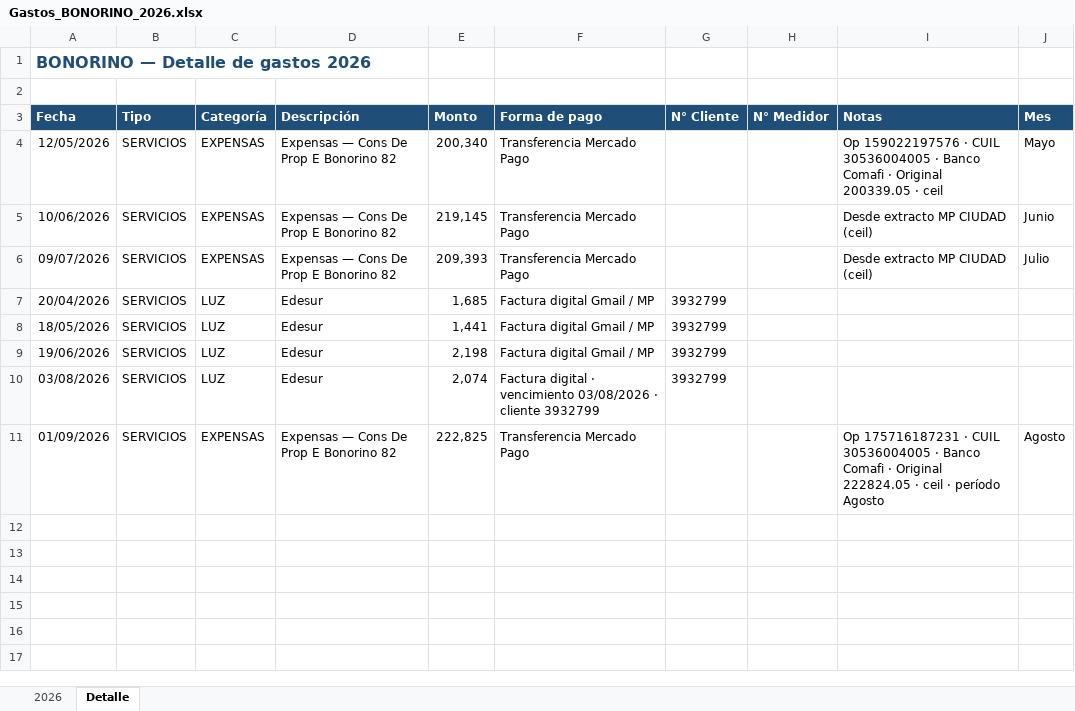
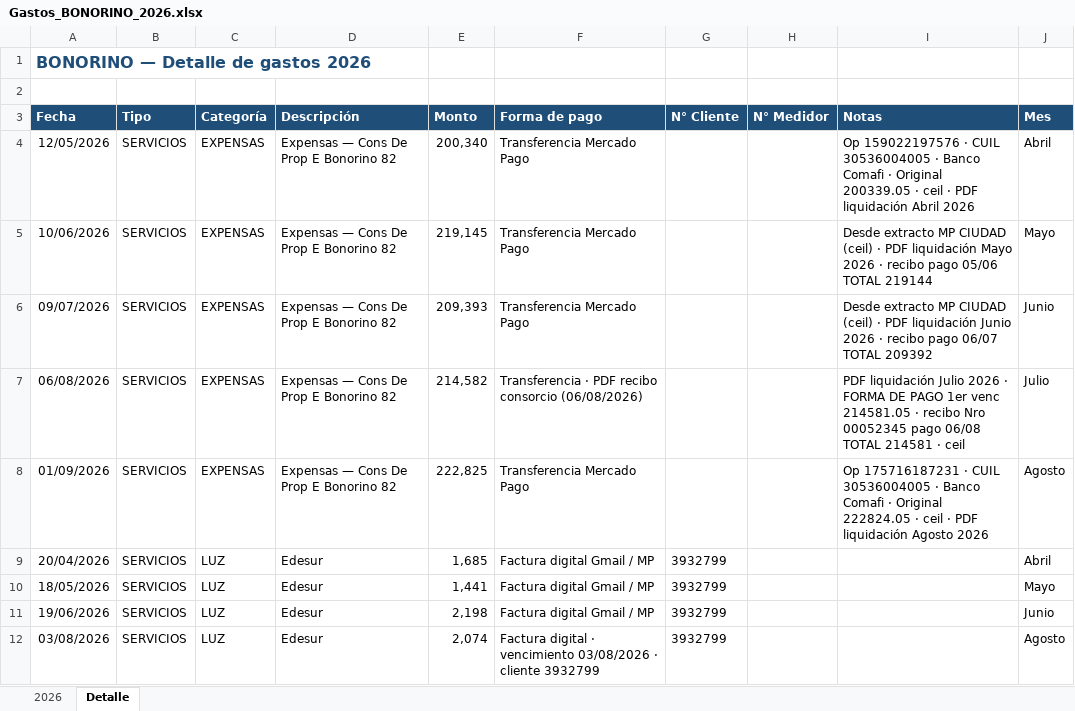
Before and after one commit to solzito148/budget, an Excel workbook: BONORINO/Gastos_BONORINO_2026.xlsx, sheet Detalle, drawn as a sheet; values as stored, in another font and other column widths than the file's, no borders; removed rows and columns are numbered as before the commit, all else as after; the diff names each change by its address in the sheet, - before the commit and + after, or states it on an @@ line.

```diff
--- a/BONORINO/Gastos_BONORINO_2026.xlsx (sheet Detalle)
+++ b/BONORINO/Gastos_BONORINO_2026.xlsx (sheet Detalle)
-I4 (Notas): …· ceil
+I4 (Notas): …· ceil · PDF liquidación Abril 2026
-J4 (Mes): Mayo
+J4 (Mes): Abril
-I5 (Notas): …CIUDAD (ceil)
+I5 (Notas): …CIUDAD (ceil) · PDF liquidación Mayo 2026 · recibo pago 05/06 TOTAL 219144
-J5 (Mes): Junio
+J5 (Mes): Mayo
-I6 (Notas): …CIUDAD (ceil)
+I6 (Notas): …CIUDAD (ceil) · PDF liquidación Junio 2026 · recibo pago 06/07 TOTAL 209392
-J6 (Mes): Julio
+J6 (Mes): Junio
+row 7: 06/08/2026 | SERVICIOS | EXPENSAS | Expensas — Cons De Prop E Bonorino 82 | 214,582 | Transferencia · PDF recibo consorcio (06/08/2026) |  |  | PDF liquidación Julio 2026 · FORMA DE PAGO 1er venc 214581.05 · recibo Nro 00052345 pago 06/08 TOTAL 214581 · ceil | Julio
+row 8: 01/09/2026 | SERVICIOS | EXPENSAS | Expensas — Cons De Prop E Bonorino 82 | 222,825 | Transferencia Mercado Pago |  |  | Op 175716187231 · CUIL 30536004005 · Banco Comafi · Original 222824.05 · ceil · PDF liquidación Agosto 2026 | Agosto
-J9 (Mes): (empty)
+J9 (Mes): Abril
-J10 (Mes): (empty)
+J10 (Mes): Mayo
-J11 (Mes): (empty)
+J11 (Mes): Junio
-J12 (Mes): (empty)
+J12 (Mes): Agosto
-row 11: 01/09/2026 | SERVICIOS | EXPENSAS | Expensas — Cons De Prop E Bonorino 82 | 222,825 | Transferencia Mercado Pago |  |  | Op 175716187231 · CUIL 30536004005 · Banco Comafi · Original 222824.05 · ceil · período Agosto | Agosto
```
Also changed, not shown: sheet 2026, CIUDAD/Gastos_CIUDAD_1132_2026.xlsx, 13 other files.
